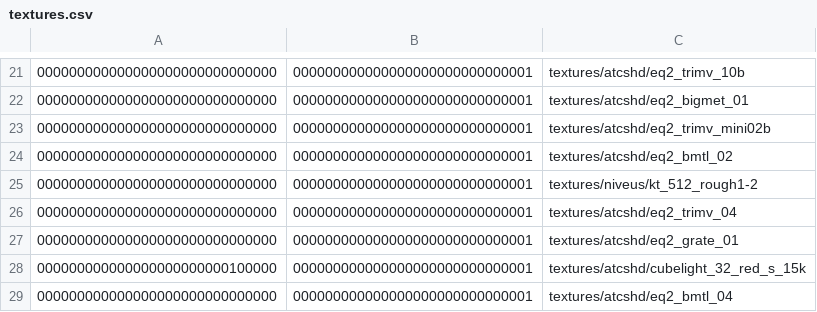
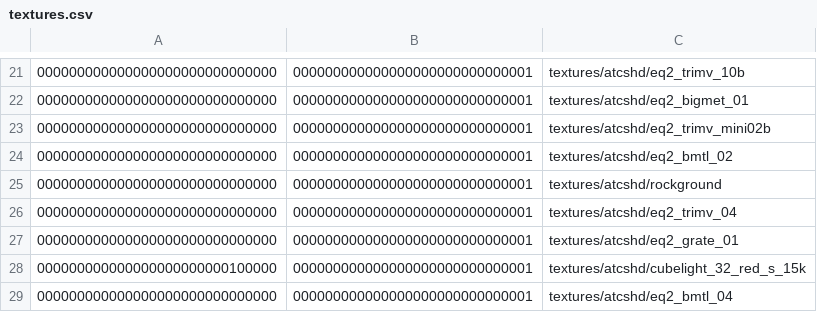
Before and after one commit to InterstellarOasis/map-atcshd_src.dpkdir, a CSV file: maps/atcshd.bspdir/textures.csv, drawn as a sheet; only a part is shown, gaps mark what is left out.

Commit message:
Revert "deduplicate sound and texture paths in bspdir and map"

```diff
--- a/maps/atcshd.bspdir/textures.csv
+++ b/maps/atcshd.bspdir/textures.csv
@@ -24,3 +24,3 @@
 000000000000000000000000000000,000000000000000000000000000001,textures/atcshd/eq2_bmtl_02
-000000000000000000000000000000,000000000000000000000000000001,textures/niveus/kt_512_rough1-2
+000000000000000000000000000000,000000000000000000000000000001,textures/atcshd/rockground
 000000000000000000000000000000,000000000000000000000000000001,textures/atcshd/eq2_trimv_04
```
Also changed, not shown: 2 other files.
